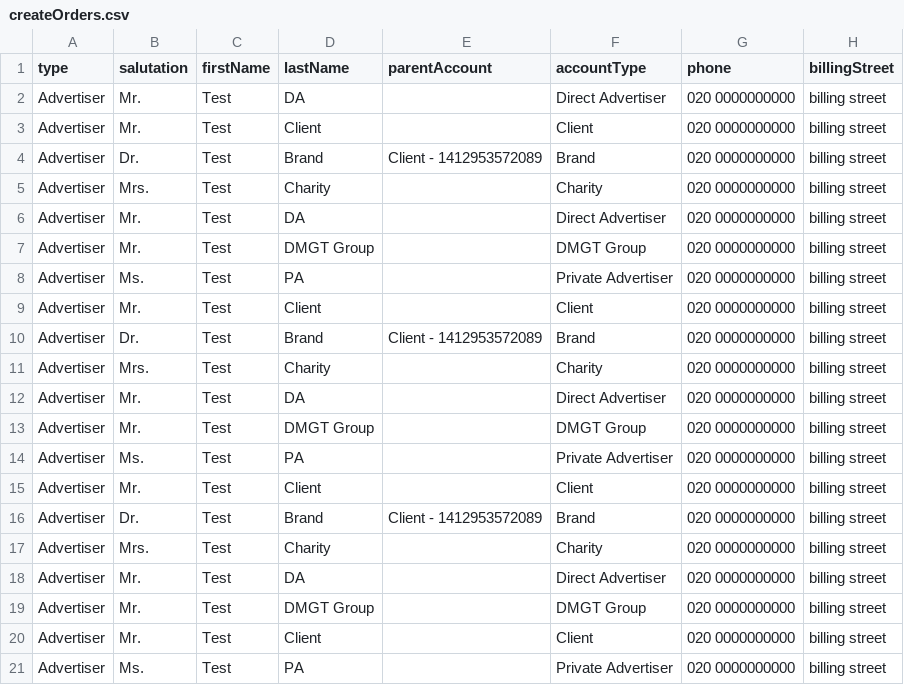
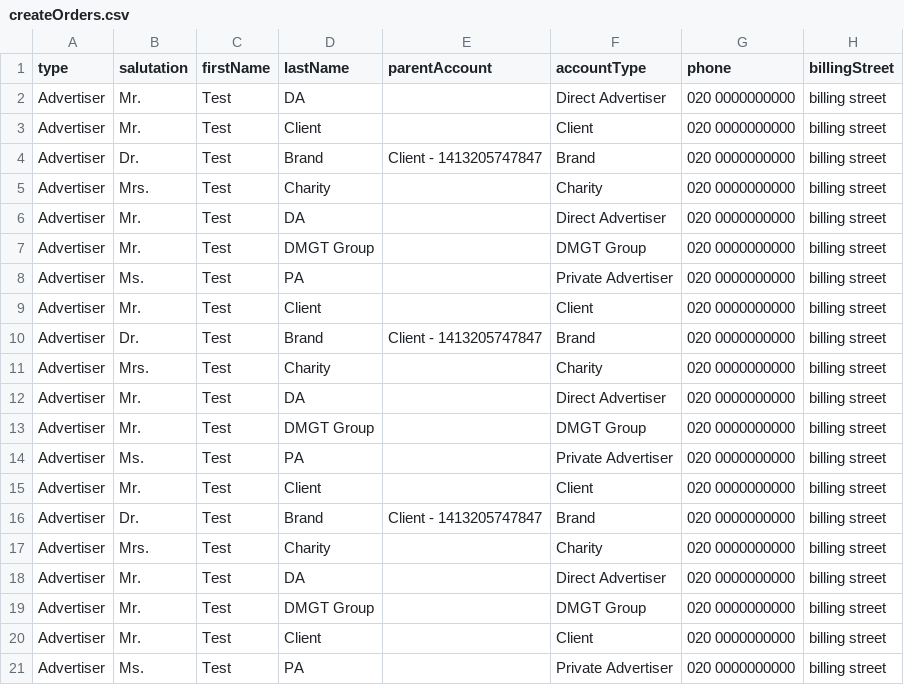
Before and after one commit to skuncha/direct-orders, a CSV file: directorders/src/main/resources/createOrders.csv, drawn as a sheet; only a part is shown; the diff names each change by its address in the sheet, - before the commit and + after, or states it on an @@ line.

Commit message:
parent a/c changed

```diff
--- a/directorders/src/main/resources/createOrders.csv
+++ b/directorders/src/main/resources/createOrders.csv
-E4 (parentAccount): Client - 1412953572089
+E4 (parentAccount): Client - 1413205747847
-E10 (parentAccount): Client - 1412953572089
+E10 (parentAccount): Client - 1413205747847
-E16 (parentAccount): Client - 1412953572089
+E16 (parentAccount): Client - 1413205747847
```
